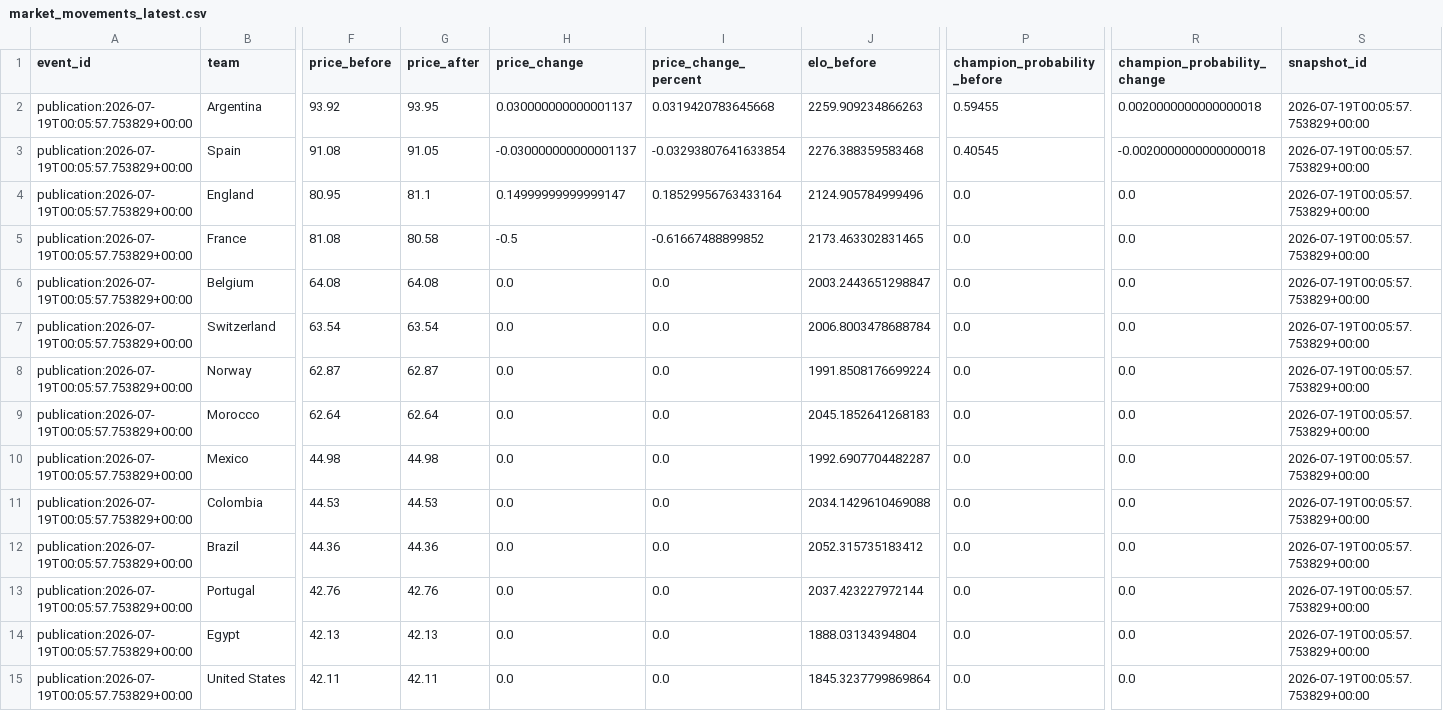
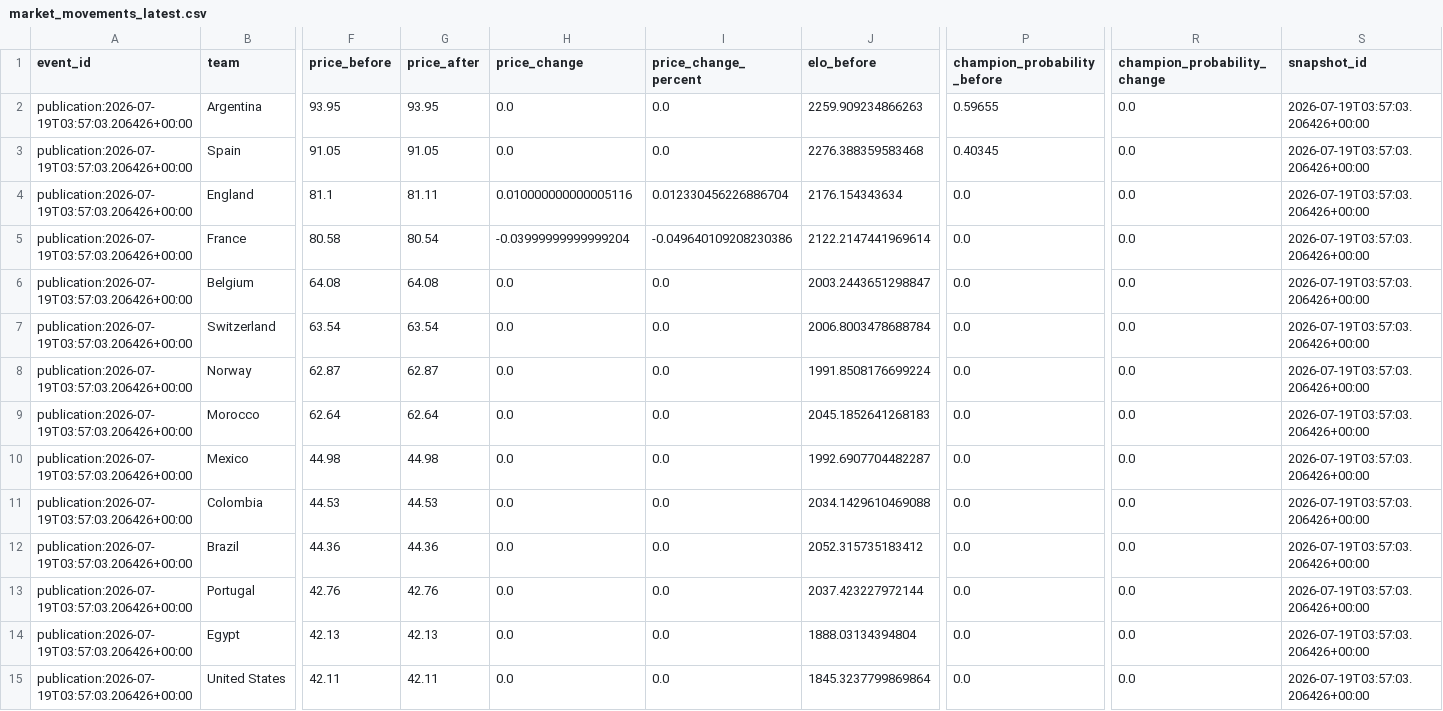
Before and after one commit to hayalows/cupmarket-2026, a CSV file: data/market_movements_latest.csv, drawn as a sheet; only a part is shown, gaps mark what is left out; the diff covers the shown part only; the diff names each change by its address in the sheet, - before the commit and + after, or states it on an @@ line.

```diff
--- a/data/market_movements_latest.csv
+++ b/data/market_movements_latest.csv
-A2:A15 (event_id): publication:2026-07-19T00:05:57.753829+00:00
+A2:A15 (event_id): publication:2026-07-19T03:57:03.206426+00:00
-F2 (price_before): 93.92
+F2 (price_before): 93.95
-H2 (price_change): 0.030000000000001137
+H2 (price_change): 0.0
-I2 (price_change_percent): 0.0319420783645668
+I2 (price_change_percent): 0.0
-P2 (champion_probability_before): 0.59455
+P2 (champion_probability_before): 0.59655
-R2 (champion_probability_change): 0.0020000000000000018
+R2 (champion_probability_change): 0.0
-S2:S15 (snapshot_id): 2026-07-19T00:05:57.753829+00:00
+S2:S15 (snapshot_id): 2026-07-19T03:57:03.206426+00:00
-F3 (price_before): 91.08
+F3 (price_before): 91.05
-H3 (price_change): -0.030000000000001137
+H3 (price_change): 0.0
-I3 (price_change_percent): -0.03293807641633854
+I3 (price_change_percent): 0.0
-P3 (champion_probability_before): 0.40545
+P3 (champion_probability_before): 0.40345
-R3 (champion_probability_change): -0.0020000000000000018
+R3 (champion_probability_change): 0.0
-F4 (price_before): 80.95
+F4 (price_before): 81.1
-G4 (price_after): 81.1
+G4 (price_after): 81.11
-H4 (price_change): 0.14999999999999147
+H4 (price_change): 0.010000000000005116
-I4 (price_change_percent): 0.18529956763433164
+I4 (price_change_percent): 0.012330456226886704
-J4 (elo_before): 2124.905784999496
+J4 (elo_before): 2176.154343634
-F5 (price_before): 81.08
+F5 (price_before): 80.58
-G5 (price_after): 80.58
+G5 (price_after): 80.54
-H5 (price_change): -0.5
+H5 (price_change): -0.03999999999999204
-I5 (price_change_percent): -0.61667488899852
+I5 (price_change_percent): -0.049640109208230386
-J5 (elo_before): 2173.463302831465
+J5 (elo_before): 2122.2147441969614
```
Also changed, not shown: 70 edited cells elsewhere in this file, backend/state/live_team_state.csv, data/round_32_opponent_probabilities_latest.csv, 14 other files.
